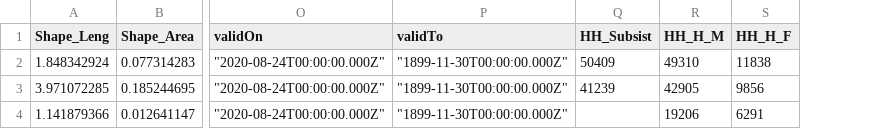
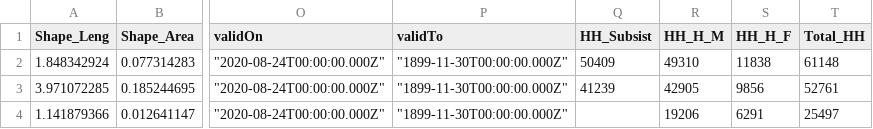
Before and after one commit to smusoki/smusoki, a CSV file: Data/small multiples_kasese.csv, drawn as a sheet; only a part is shown, gaps mark what is left out; the diff names each change by its address in the sheet, - before the commit and + after, or states it on an @@ line.

```diff
--- a/Data/small multiples_kasese.csv
+++ b/Data/small multiples_kasese.csv
+column T (Total_HH), rows 2-4: 61148 | 52761 | 25497
```
Also changed, not shown: 1 other file.
